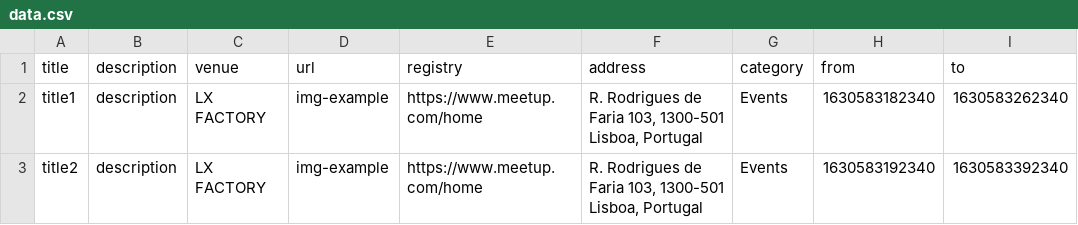
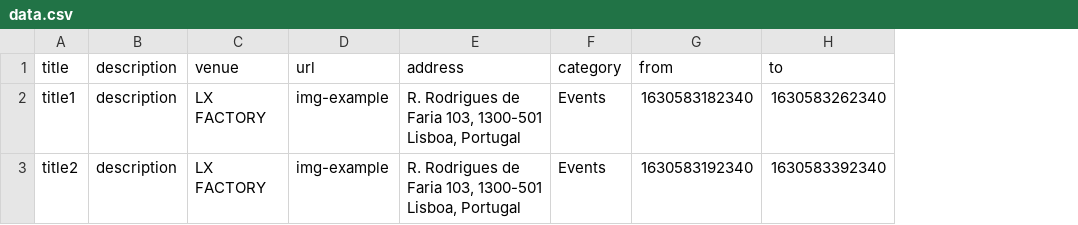
Before and after one commit to Tommytrg/lisbon-blockchain-week, a CSV file: content/events/data.csv, drawn as a sheet; the diff names each change by its address in the sheet, - before the commit and + after, or states it on an @@ line.

Commit message:
wip

```diff
--- a/content/events/data.csv
+++ b/content/events/data.csv
-column E (registry), rows 2-3: https://www.meetup.com/home | https://www.meetup.com/home
```
